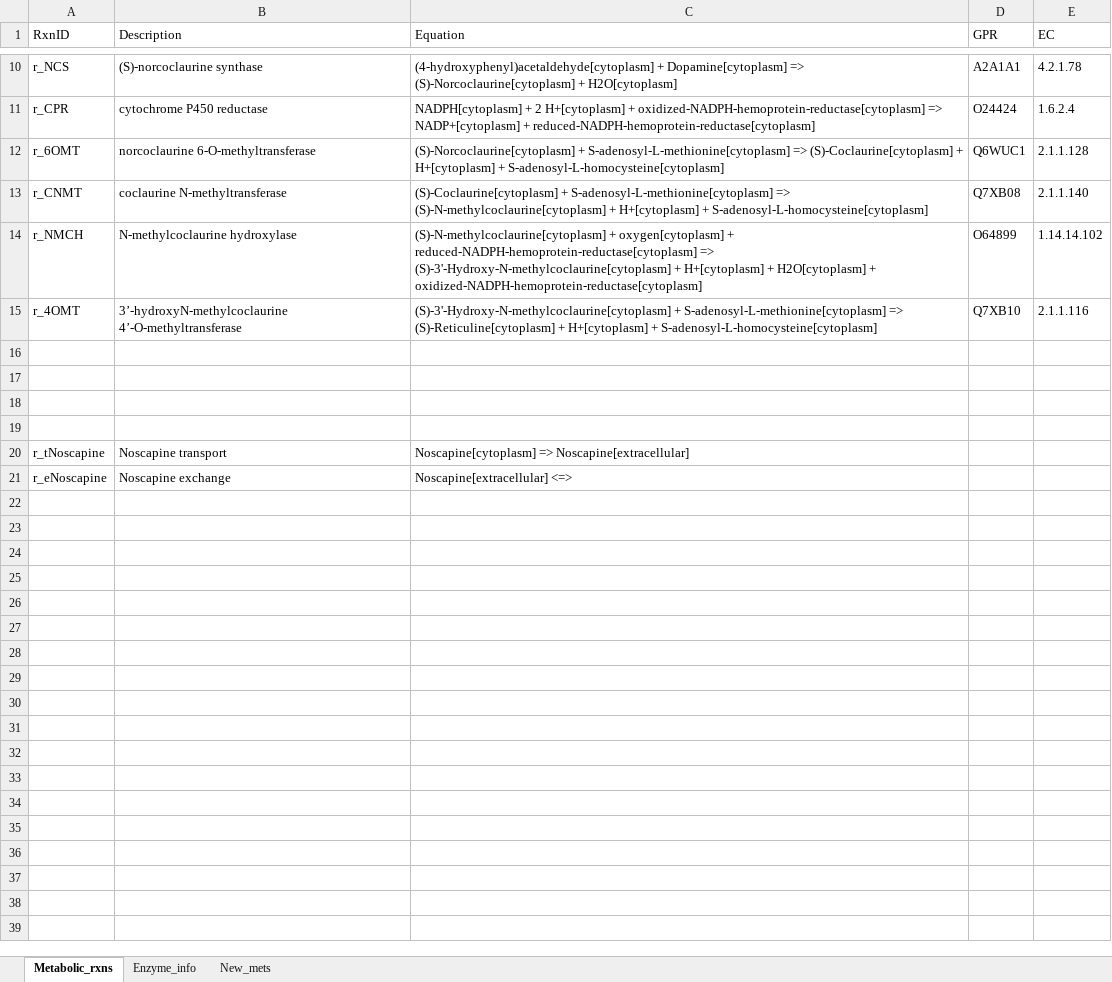
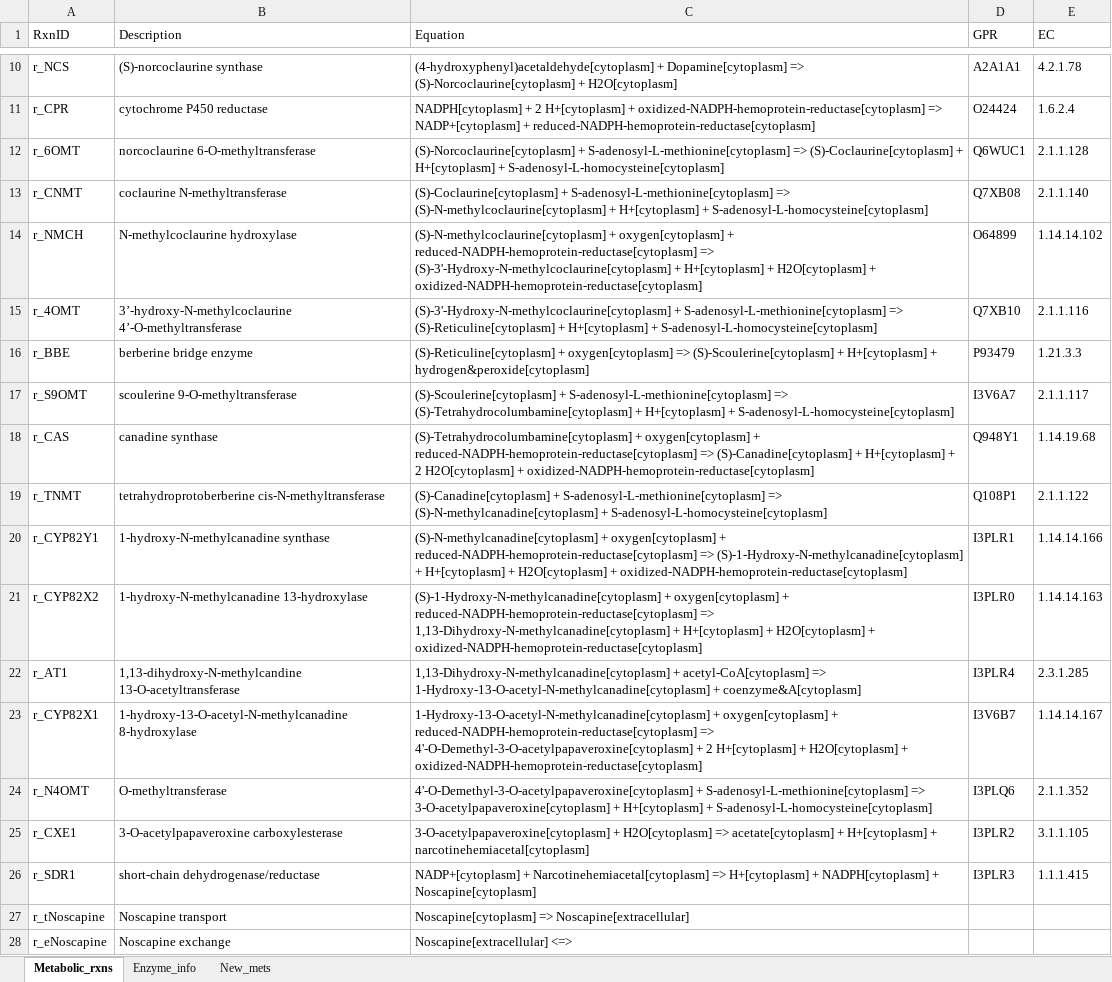
Before and after one commit to SysBioChalmers/CofactorYeast, an Excel workbook: Data/New_pathway_noscapine.xlsx, sheet Metabolic_rxns, drawn as a sheet; only a part is shown, gaps mark what is left out; values as stored, in another font and other column widths than the file's, no borders; the diff names each change by its address in the sheet, - before the commit and + after, or states it on an @@ line.

```diff
--- a/Data/New_pathway_noscapine.xlsx (sheet Metabolic_rxns)
+++ b/Data/New_pathway_noscapine.xlsx (sheet Metabolic_rxns)
-B15 (Description): 3’-hydroxyN-methylcoclaurine 4’-O-methyltransferase
+B15 (Description): 3’-hydroxy-N-methylcoclaurine 4’-O-methyltransferase
-row 16: (empty)
+row 16: r_BBE | berberine bridge enzyme | (S)-Reticuline[cytoplasm] + oxygen[cytoplasm] => (S)-Scoulerine[cytoplasm] + H+[cytoplasm] + hydrogen&peroxide[cytoplasm] | P93479 | 1.21.3.3
-row 17: (empty)
+row 17: r_S9OMT | scoulerine 9-O-methyltransferase | (S)-Scoulerine[cytoplasm] + S-adenosyl-L-methionine[cytoplasm] => (S)-Tetrahydrocolumbamine[cytoplasm] + H+[cytoplasm] + S-adenosyl-L-homocysteine[cytoplasm] | I3V6A7 | 2.1.1.117
-row 18: (empty)
+row 18: r_CAS | canadine synthase | (S)-Tetrahydrocolumbamine[cytoplasm] + oxygen[cytoplasm] + reduced-NADPH-hemoprotein-reductase[cytoplasm] => (S)-Canadine[cytoplasm] + H+[cytoplasm] + 2 H2O[cytoplasm] + oxidized-NADPH-hemoprotein-reductase[cytoplasm] | Q948Y1 | 1.14.19.68
-row 19: (empty)
+row 19: r_TNMT | tetrahydroprotoberberine cis-N-methyltransferase | (S)-Canadine[cytoplasm] + S-adenosyl-L-methionine[cytoplasm] => (S)-N-methylcanadine[cytoplasm] + S-adenosyl-L-homocysteine[cytoplasm] | Q108P1 | 2.1.1.122
+row 20: r_CYP82Y1 | 1-hydroxy-N-methylcanadine synthase | (S)-N-methylcanadine[cytoplasm] + oxygen[cytoplasm] + reduced-NADPH-hemoprotein-reductase[cytoplasm] => (S)-1-Hydroxy-N-methylcanadine[cytoplasm] + H+[cytoplasm] + H2O[cytoplasm] + oxidized-NADPH-hemoprotein-reductase[cytoplasm] | I3PLR1 | 1.14.14.166
+row 21: r_CYP82X2 | 1-hydroxy-N-methylcanadine 13-hydroxylase | (S)-1-Hydroxy-N-methylcanadine[cytoplasm] + oxygen[cytoplasm] + reduced-NADPH-hemoprotein-reductase[cytoplasm] => 1,13-Dihydroxy-N-methylcanadine[cytoplasm] + H+[cytoplasm] + H2O[cytoplasm] + oxidized-NADPH-hemoprotein-reductase[cytoplasm] | I3PLR0 | 1.14.14.163
+row 22: r_AT1 | 1,13-dihydroxy-N-methylcandine 13-O-acetyltransferase | 1,13-Dihydroxy-N-methylcanadine[cytoplasm] + acetyl-CoA[cytoplasm] => 1-Hydroxy-13-O-acetyl-N-methylcanadine[cytoplasm] + coenzyme&A[cytoplasm] | I3PLR4 | 2.3.1.285
+row 23: r_CYP82X1 | 1-hydroxy-13-O-acetyl-N-methylcanadine 8-hydroxylase | 1-Hydroxy-13-O-acetyl-N-methylcanadine[cytoplasm] + oxygen[cytoplasm] + reduced-NADPH-hemoprotein-reductase[cytoplasm] => 4'-O-Demethyl-3-O-acetylpapaveroxine[cytoplasm] + 2 H+[cytoplasm] + H2O[cytoplasm] + oxidized-NADPH-hemoprotein-reductase[cytoplasm] | I3V6B7 | 1.14.14.167
+row 24: r_N4OMT | O-methyltransferase | 4'-O-Demethyl-3-O-acetylpapaveroxine[cytoplasm] + S-adenosyl-L-methionine[cytoplasm] => 3-O-acetylpapaveroxine[cytoplasm] + H+[cytoplasm] + S-adenosyl-L-homocysteine[cytoplasm] | I3PLQ6 | 2.1.1.352
+row 25: r_CXE1 | 3-O-acetylpapaveroxine carboxylesterase | 3-O-acetylpapaveroxine[cytoplasm] + H2O[cytoplasm] => acetate[cytoplasm] + H+[cytoplasm] + narcotinehemiacetal[cytoplasm] | I3PLR2 | 3.1.1.105
+row 26: r_SDR1 | short-chain dehydrogenase/reductase | NADP+[cytoplasm] + Narcotinehemiacetal[cytoplasm] => H+[cytoplasm] + NADPH[cytoplasm] + Noscapine[cytoplasm] | I3PLR3 | 1.1.1.415
```
Also changed, not shown: sheet Enzyme_info, sheet New_mets, 6 other files.
